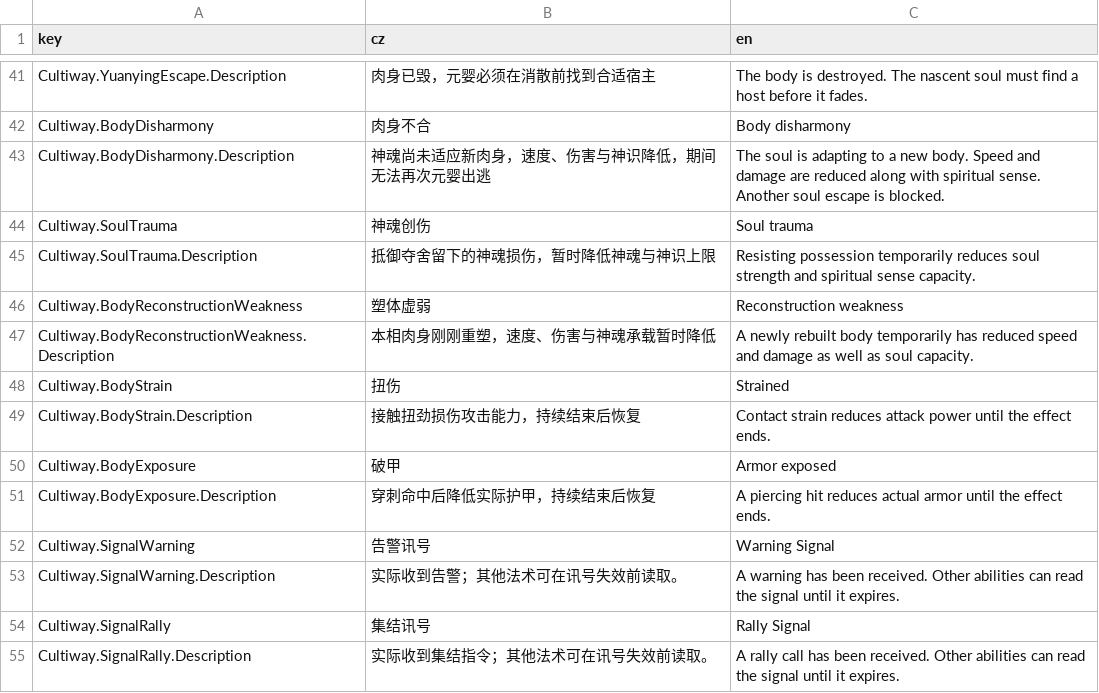
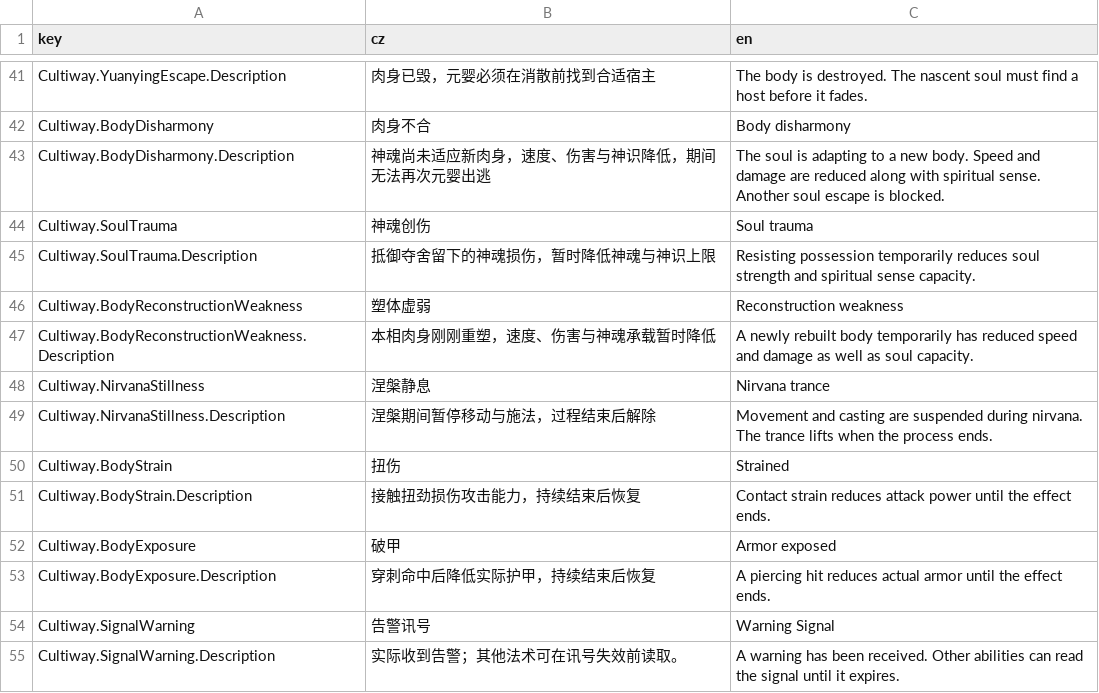
Before and after one commit to inmny/Cultiway-Reborn, a CSV file: Locales/status_effects.csv, drawn as a sheet; only a part is shown, gaps mark what is left out; the shorter side is filled out with more unchanged rows; the diff names each change by its address in the sheet, - before the commit and + after, or states it on an @@ line.

```diff
--- a/Locales/status_effects.csv
+++ b/Locales/status_effects.csv
+row 48: Cultiway.NirvanaStillness | 涅槃静息 | Nirvana trance
+row 49: Cultiway.NirvanaStillness.Description | 涅槃期间暂停移动与施法，过程结束后解除 | Movement and casting are suspended during nirvana. The trance lifts when the process ends.
```
Also changed, not shown: 10 other files.
